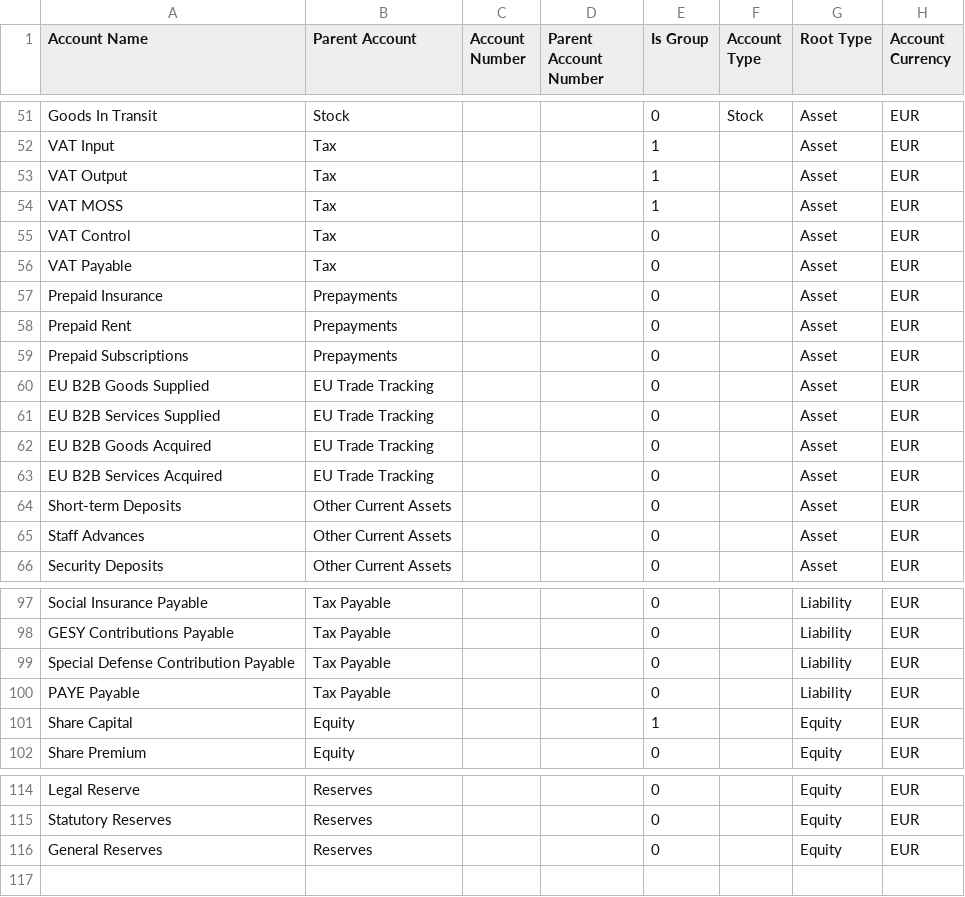
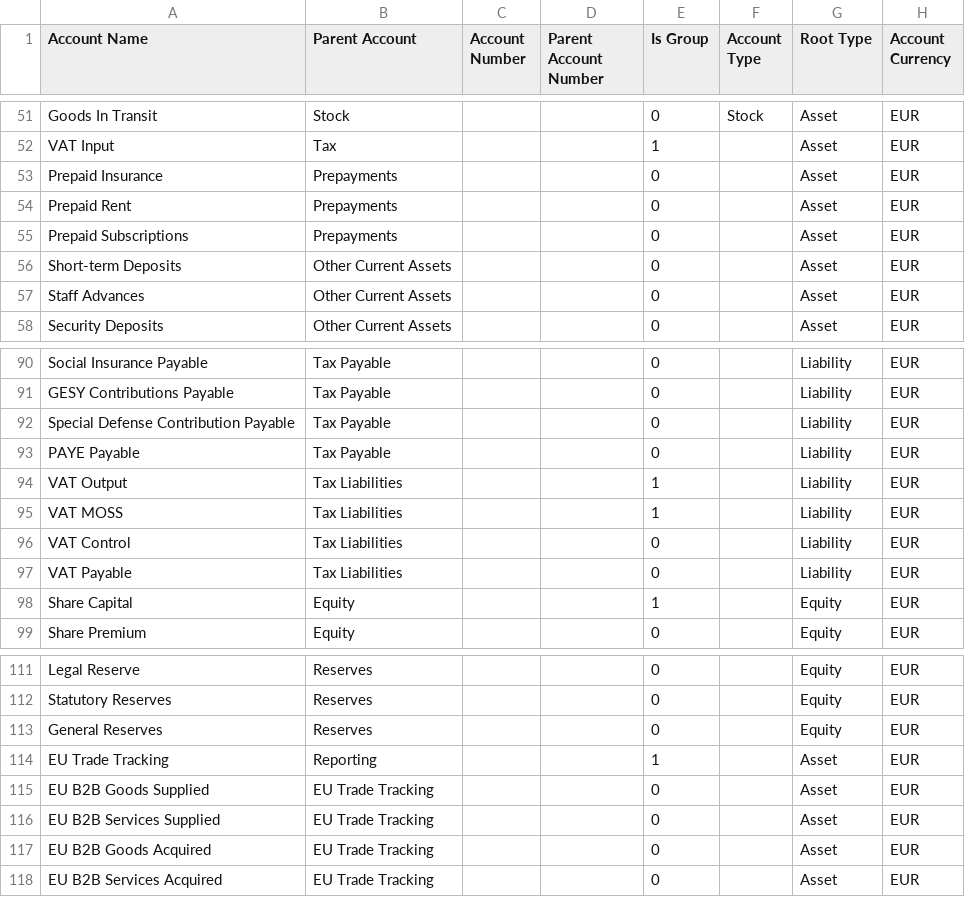
Before and after one commit to kainotomo/erpnext_cyprus, a CSV file: erpnext_cyprus/setup/chart_of_accounts/cyprus_chart_template.csv, drawn as a sheet; only a part is shown, gaps mark what is left out; the diff covers the shown part only.

Commit message:
Refactor Cyprus chart of accounts templates to include Tax Liabilities and restructure VAT accounts for improved clarity and compliance

```diff
--- a/erpnext_cyprus/setup/chart_of_accounts/cyprus_chart_template.csv
+++ b/erpnext_cyprus/setup/chart_of_accounts/cyprus_chart_template.csv
@@ -52,6 +52,2 @@ Goods In Transit,Stock,,,0,Stock,Asset,EUR
 VAT Input,Tax,,,1,,Asset,EUR
-VAT Output,Tax,,,1,,Asset,EUR
-VAT MOSS,Tax,,,1,,Asset,EUR
-VAT Control,Tax,,,0,,Asset,EUR
-VAT Payable,Tax,,,0,,Asset,EUR
 Prepaid Insurance,Prepayments,,,0,,Asset,EUR
@@ -59,6 +55,2 @@ Prepaid Rent,Prepayments,,,0,,Asset,EUR
 Prepaid Subscriptions,Prepayments,,,0,,Asset,EUR
-EU B2B Goods Supplied,EU Trade Tracking,,,0,,Asset,EUR
-EU B2B Services Supplied,EU Trade Tracking,,,0,,Asset,EUR
-EU B2B Goods Acquired,EU Trade Tracking,,,0,,Asset,EUR
-EU B2B Services Acquired,EU Trade Tracking,,,0,,Asset,EUR
 Short-term Deposits,Other Current Assets,,,0,,Asset,EUR
@@ -100,2 +93,6 @@ Special Defense Contribution Payable,Tax Payable,,,0,,Liability,EUR
 PAYE Payable,Tax Payable,,,0,,Liability,EUR
+VAT Output,Tax Liabilities,,,1,,Liability,EUR
+VAT MOSS,Tax Liabilities,,,1,,Liability,EUR
+VAT Control,Tax Liabilities,,,0,,Liability,EUR
+VAT Payable,Tax Liabilities,,,0,,Liability,EUR
 Share Capital,Equity,,,1,,Equity,EUR
@@ -116 +113,6 @@ Statutory Reserves,Reserves,,,0,,Equity,EUR
 General Reserves,Reserves,,,0,,Equity,EUR
+EU Trade Tracking,Reporting,,,1,,Asset,EUR
+EU B2B Goods Supplied,EU Trade Tracking,,,0,,Asset,EUR
+EU B2B Services Supplied,EU Trade Tracking,,,0,,Asset,EUR
+EU B2B Goods Acquired,EU Trade Tracking,,,0,,Asset,EUR
+EU B2B Services Acquired,EU Trade Tracking,,,0,,Asset,EUR
```
Also changed, not shown: 2 added rows and 1 removed row elsewhere in this file, erpnext_cyprus/setup/chart_of_accounts/cyprus_chart_template_numbered.csv, 2 other files.
